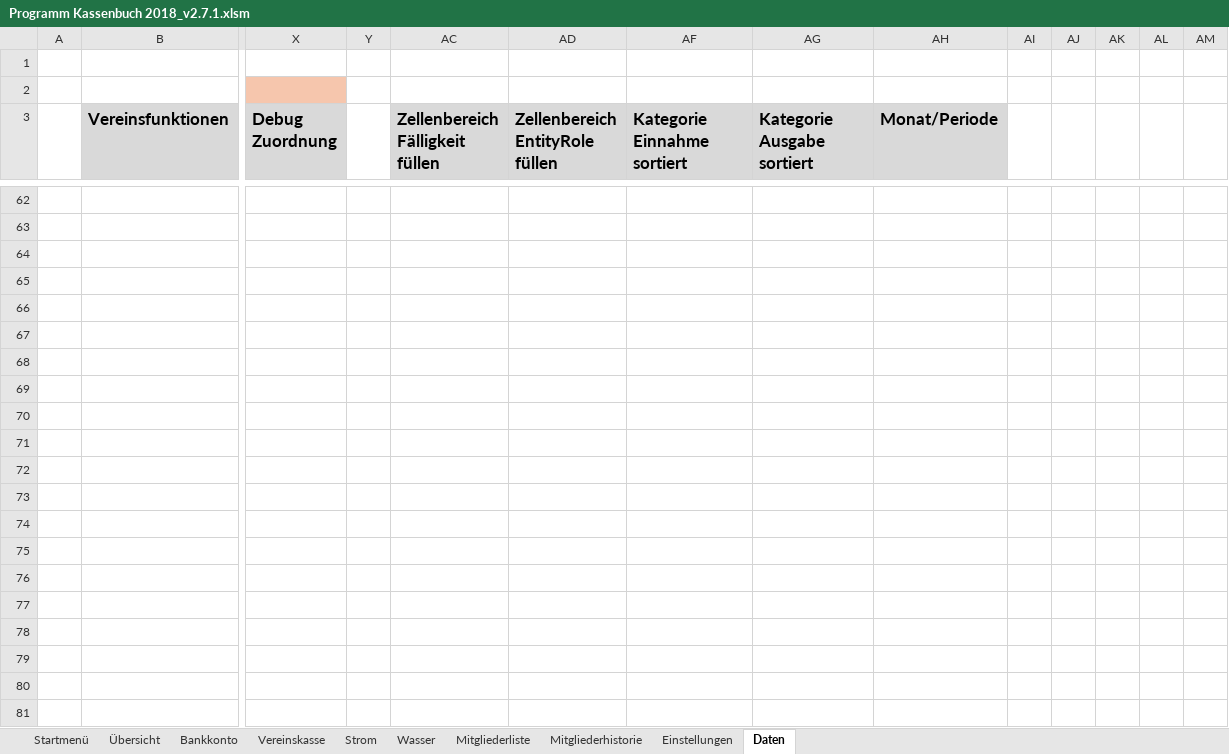
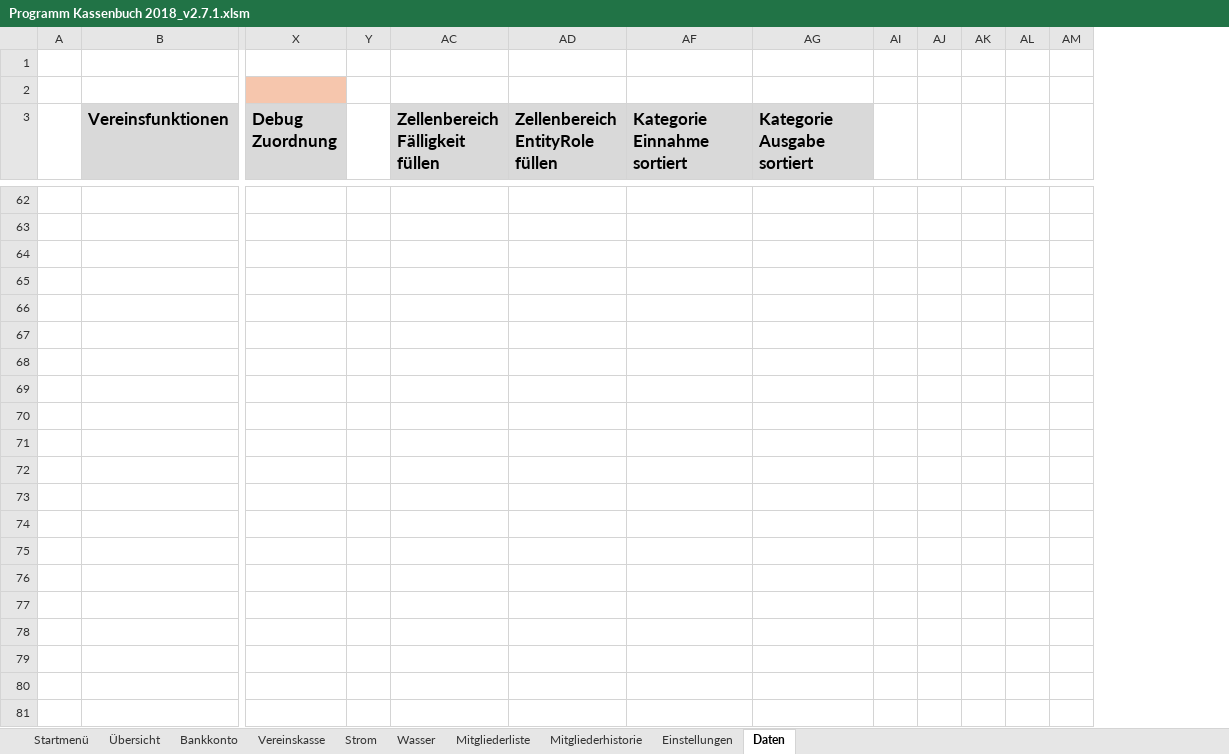
Before and after one commit to saschapreussler/Mein-Excel-Projekt, an Excel workbook: excel/Programm Kassenbuch 2018_v2.7.1.xlsm, sheet Daten, drawn as a sheet; only a part is shown, gaps mark what is left out; values as stored, in another font and other column widths than the file's, no borders; rows hold the shown columns only; the diff covers the shown part only; the diff names each change by its address in the sheet, - before the commit and + after, or states it on an @@ line.

```diff
--- a/excel/Programm Kassenbuch 2018_v2.7.1.xlsm (sheet Daten)
+++ b/excel/Programm Kassenbuch 2018_v2.7.1.xlsm (sheet Daten)
@@ column AH (Monat/Periode) hidden, empty @@
-row 65: (empty)
-row 66: (empty)
-row 67: (empty)
-row 68: (empty)
-row 69: (empty)
-row 70: (empty)
-row 71: (empty)
-row 72: (empty)
-row 73: (empty)
-row 74: (empty)
-row 75: (empty)
-row 76: (empty)
-row 77: (empty)
-row 78: (empty)
-row 79: (empty)
-row 80: (empty)
-row 81: (empty)
```
Also changed, not shown: 419 removed rows elsewhere in this sheet, sheet Übersicht, sheet Bankkonto, sheet Mitgliederliste, charts or pictures.
